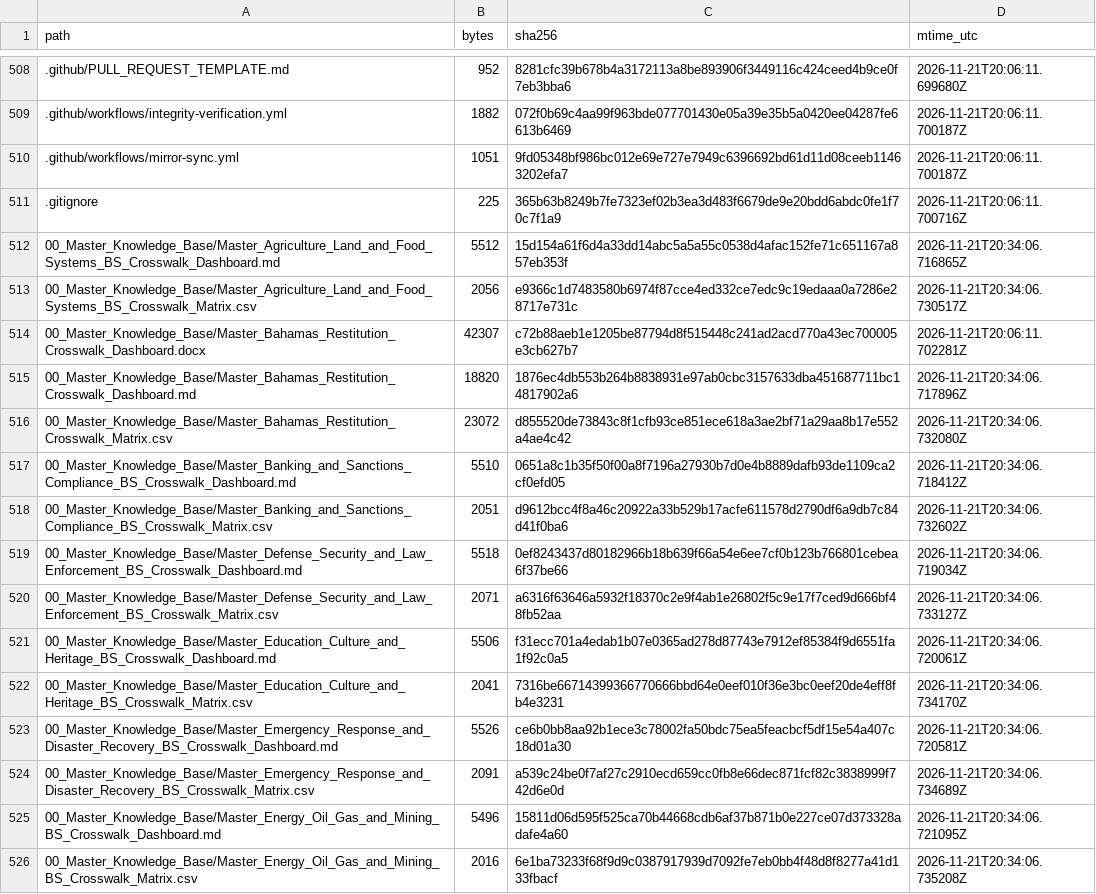
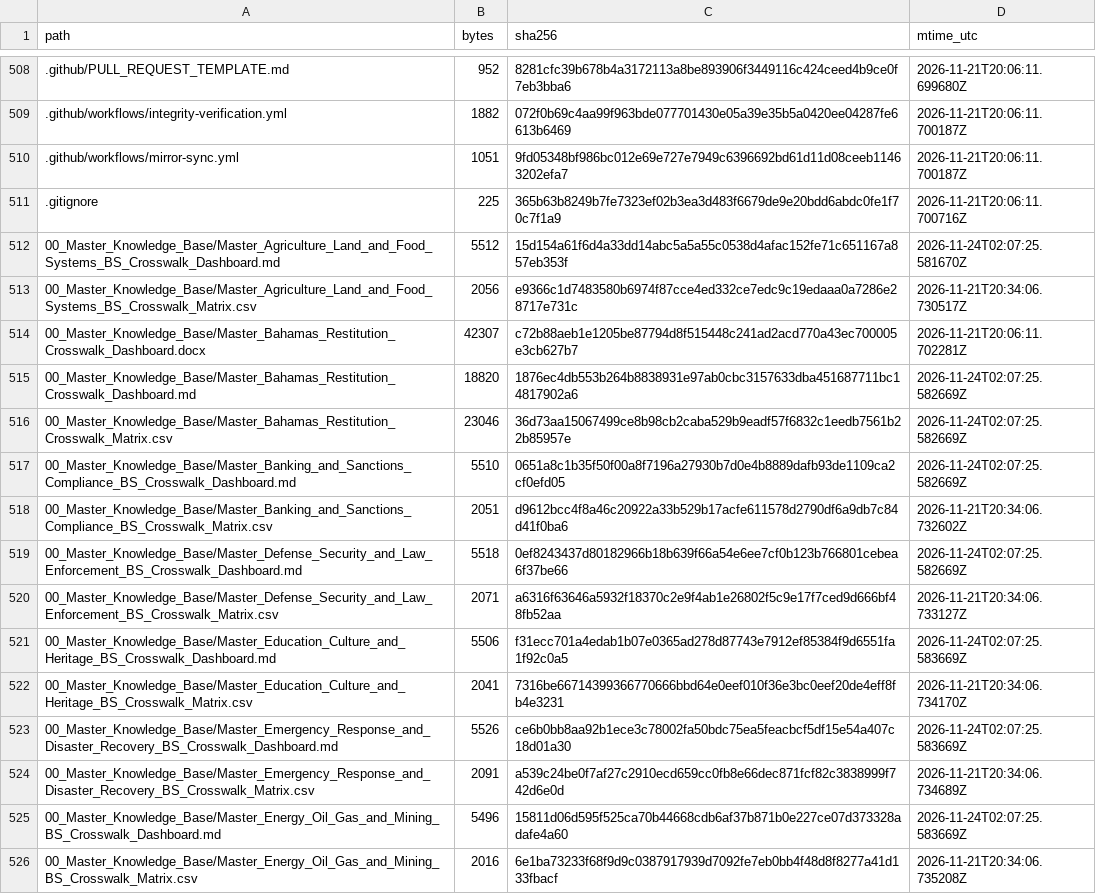
Before and after one commit to GlobalRestitutionAlliance/latam-us-bs-bahamas-master-litigation, a CSV file: 99_Archives_and_Manifests/MANIFEST_SHA256.csv, drawn as a sheet; only a part is shown, gaps mark what is left out; the diff covers the shown part only.

Commit message:
QA-FIX: normalize citation gates, restore decontamination placeholders, refresh integrity manifests

```diff
--- a/99_Archives_and_Manifests/MANIFEST_SHA256.csv
+++ b/99_Archives_and_Manifests/MANIFEST_SHA256.csv
@@ -511,16 +511,16 @@ path,bytes,sha256,mtime_utc
 .gitignore,225,365b63b8249b7fe7323ef02b3ea3d483f6679de9e20bdd6abdc0fe1f70c7f1a9,2026-11-21T20:06:11.700716Z
-00_Master_Knowledge_Base/Master_Agriculture_Land_and_Food_Systems_BS_Crosswalk_Dashboard.md,5512,15d154a61f6d4a33dd14abc5a5a55c0538d4afac152fe71c651167a857eb353f,2026-11-21T20:34:06.716865Z
+00_Master_Knowledge_Base/Master_Agriculture_Land_and_Food_Systems_BS_Crosswalk_Dashboard.md,5512,15d154a61f6d4a33dd14abc5a5a55c0538d4afac152fe71c651167a857eb353f,2026-11-24T02:07:25.581670Z
 00_Master_Knowledge_Base/Master_Agriculture_Land_and_Food_Systems_BS_Crosswalk_Matrix.csv,2056,e9366c1d7483580b6974f87cce4ed332ce7edc9c19edaaa0a7286e28717e731c,2026-11-21T20:34:06.730517Z
 00_Master_Knowledge_Base/Master_Bahamas_Restitution_Crosswalk_Dashboard.docx,42307,c72b88aeb1e1205be87794d8f515448c241ad2acd770a43ec700005e3cb627b7,2026-11-21T20:06:11.702281Z
-00_Master_Knowledge_Base/Master_Bahamas_Restitution_Crosswalk_Dashboard.md,18820,1876ec4db553b264b8838931e97ab0cbc3157633dba451687711bc14817902a6,2026-11-21T20:34:06.717896Z
-00_Master_Knowledge_Base/Master_Bahamas_Restitution_Crosswalk_Matrix.csv,23072,d855520de73843c8f1cfb93ce851ece618a3ae2bf71a29aa8b17e552a4ae4c42,2026-11-21T20:34:06.732080Z
-00_Master_Knowledge_Base/Master_Banking_and_Sanctions_Compliance_BS_Crosswalk_Dashboard.md,5510,0651a8c1b35f50f00a8f7196a27930b7d0e4b8889dafb93de1109ca2cf0efd05,2026-11-21T20:34:06.718412Z
+00_Master_Knowledge_Base/Master_Bahamas_Restitution_Crosswalk_Dashboard.md,18820,1876ec4db553b264b8838931e97ab0cbc3157633dba451687711bc14817902a6,2026-11-24T02:07:25.582669Z
+00_Master_Knowledge_Base/Master_Bahamas_Restitution_Crosswalk_Matrix.csv,23046,36d73aa15067499ce8b98cb2caba529b9eadf57f6832c1eedb7561b22b85957e,2026-11-24T02:07:25.582669Z
+00_Master_Knowledge_Base/Master_Banking_and_Sanctions_Compliance_BS_Crosswalk_Dashboard.md,5510,0651a8c1b35f50f00a8f7196a27930b7d0e4b8889dafb93de1109ca2cf0efd05,2026-11-24T02:07:25.582669Z
 00_Master_Knowledge_Base/Master_Banking_and_Sanctions_Compliance_BS_Crosswalk_Matrix.csv,2051,d9612bcc4f8a46c20922a33b529b17acfe611578d2790df6a9db7c84d41f0ba6,2026-11-21T20:34:06.732602Z
-00_Master_Knowledge_Base/Master_Defense_Security_and_Law_Enforcement_BS_Crosswalk_Dashboard.md,5518,0ef8243437d80182966b18b639f66a54e6ee7cf0b123b766801cebea6f37be66,2026-11-21T20:34:06.719034Z
+00_Master_Knowledge_Base/Master_Defense_Security_and_Law_Enforcement_BS_Crosswalk_Dashboard.md,5518,0ef8243437d80182966b18b639f66a54e6ee7cf0b123b766801cebea6f37be66,2026-11-24T02:07:25.582669Z
 00_Master_Knowledge_Base/Master_Defense_Security_and_Law_Enforcement_BS_Crosswalk_Matrix.csv,2071,a6316f63646a5932f18370c2e9f4ab1e26802f5c9e17f7ced9d666bf48fb52aa,2026-11-21T20:34:06.733127Z
-00_Master_Knowledge_Base/Master_Education_Culture_and_Heritage_BS_Crosswalk_Dashboard.md,5506,f31ecc701a4edab1b07e0365ad278d87743e7912ef85384f9d6551fa1f92c0a5,2026-11-21T20:34:06.720061Z
+00_Master_Knowledge_Base/Master_Education_Culture_and_Heritage_BS_Crosswalk_Dashboard.md,5506,f31ecc701a4edab1b07e0365ad278d87743e7912ef85384f9d6551fa1f92c0a5,2026-11-24T02:07:25.583669Z
 00_Master_Knowledge_Base/Master_Education_Culture_and_Heritage_BS_Crosswalk_Matrix.csv,2041,7316be66714399366770666bbd64e0eef010f36e3bc0eef20de4eff8fb4e3231,2026-11-21T20:34:06.734170Z
-00_Master_Knowledge_Base/Master_Emergency_Response_and_Disaster_Recovery_BS_Crosswalk_Dashboard.md,5526,ce6b0bb8aa92b1ece3c78002fa50bdc75ea5feacbcf5df15e54a407c18d01a30,2026-11-21T20:34:06.720581Z
+00_Master_Knowledge_Base/Master_Emergency_Response_and_Disaster_Recovery_BS_Crosswalk_Dashboard.md,5526,ce6b0bb8aa92b1ece3c78002fa50bdc75ea5feacbcf5df15e54a407c18d01a30,2026-11-24T02:07:25.583669Z
 00_Master_Knowledge_Base/Master_Emergency_Response_and_Disaster_Recovery_BS_Crosswalk_Matrix.csv,2091,a539c24be0f7af27c2910ecd659cc0fb8e66dec871fcf82c3838999f742d6e0d,2026-11-21T20:34:06.734689Z
-00_Master_Knowledge_Base/Master_Energy_Oil_Gas_and_Mining_BS_Crosswalk_Dashboard.md,5496,15811d06d595f525ca70b44668cdb6af37b871b0e227ce07d373328adafe4a60,2026-11-21T20:34:06.721095Z
+00_Master_Knowledge_Base/Master_Energy_Oil_Gas_and_Mining_BS_Crosswalk_Dashboard.md,5496,15811d06d595f525ca70b44668cdb6af37b871b0e227ce07d373328adafe4a60,2026-11-24T02:07:25.583669Z
 00_Master_Knowledge_Base/Master_Energy_Oil_Gas_and_Mining_BS_Crosswalk_Matrix.csv,2016,6e1ba73233f68f9d9c0387917939d7092fe7eb0bb4f48d8f8277a41d133fbacf,2026-11-21T20:34:06.735208Z
```
Also changed, not shown: 104 edited cells elsewhere in this file, 1 other file.
